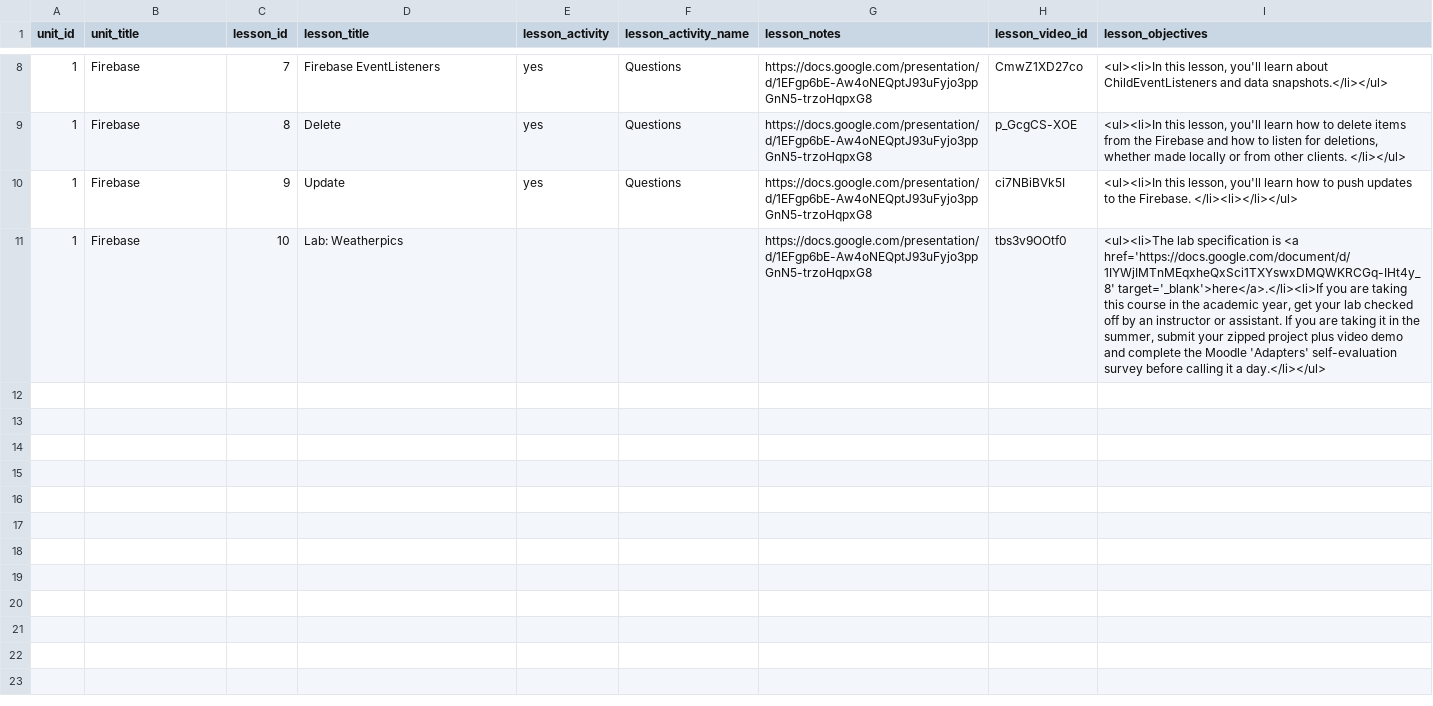
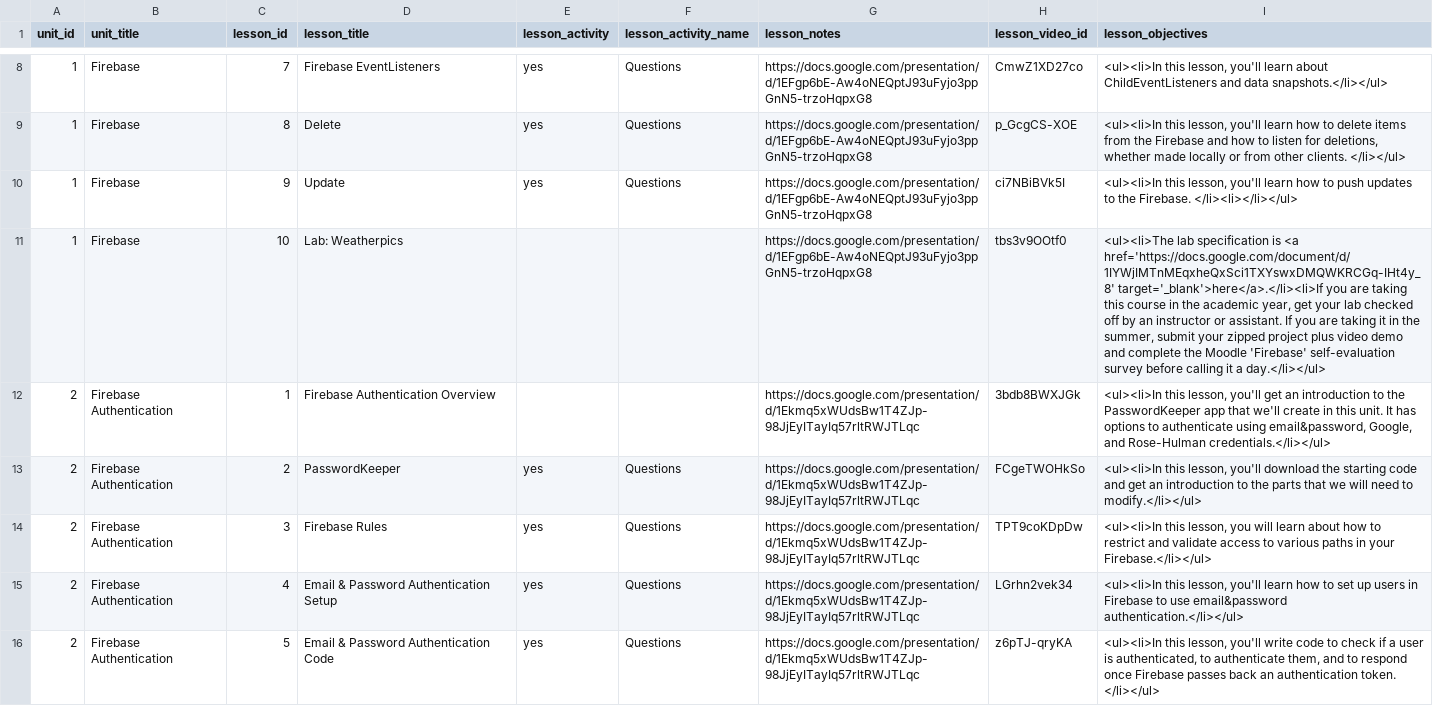
Before and after one commit to Rosebotics/RoseboticsWeb, a CSV file: appengine/courses/android-firebase/data/lesson.csv, drawn as a sheet; only a part is shown, gaps mark what is left out; the diff covers the shown part only.

Commit message:
Add auth unit

```diff
--- a/appengine/courses/android-firebase/data/lesson.csv
+++ b/appengine/courses/android-firebase/data/lesson.csv
@@ -10,2 +10,7 @@ unit_id,unit_title,lesson_id,lesson_title,lesson_activity,lesson_activity_name,l
 1,Firebase,9,Update,yes,Questions,https://docs.google.com/presentation/d/1EFgp6bE-Aw4oNEQptJ93uFyjo3ppGnN5-trzoHqpxG8,ci7NBiBVk5I,"<ul><li>In this lesson, you'll learn how to push updates to the Firebase. </li><li></li></ul>"
-1,Firebase,10,Lab: Weatherpics,,,https://docs.google.com/presentation/d/1EFgp6bE-Aw4oNEQptJ93uFyjo3ppGnN5-trzoHqpxG8,tbs3v9OOtf0,"<ul><li>The lab specification is <a href='https://docs.google.com/document/d/1IYWjIMTnMEqxheQxSci1TXYswxDMQWKRCGq-IHt4y_8' target='_blank'>here</a>.</li><li>If you are taking this course in the academic year, get your lab checked off by an instructor or assistant. If you are taking it in the summer, submit your zipped project plus video demo and complete the Moodle 'Adapters' self-evaluation survey before calling it a day.</li></ul>"
+1,Firebase,10,Lab: Weatherpics,,,https://docs.google.com/presentation/d/1EFgp6bE-Aw4oNEQptJ93uFyjo3ppGnN5-trzoHqpxG8,tbs3v9OOtf0,"<ul><li>The lab specification is <a href='https://docs.google.com/document/d/1IYWjIMTnMEqxheQxSci1TXYswxDMQWKRCGq-IHt4y_8' target='_blank'>here</a>.</li><li>If you are taking this course in the academic year, get your lab checked off by an instructor or assistant. If you are taking it in the summer, submit your zipped project plus video demo and complete the Moodle 'Firebase' self-evaluation survey before calling it a day.</li></ul>"
+2,Firebase Authentication,1,Firebase Authentication Overview,,,https://docs.google.com/presentation/d/1Ekmq5xWUdsBw1T4ZJp-98JjEyITayIq57rltRWJTLqc,3bdb8BWXJGk,"<ul><li>In this lesson, you'll get an introduction to the PasswordKeeper app that we'll create in this unit. It has options to authenticate using email&password, Google, and Rose-Hulman credentials.</li></ul>"
+2,Firebase Authentication,2,PasswordKeeper,yes,Questions,https://docs.google.com/presentation/d/1Ekmq5xWUdsBw1T4ZJp-98JjEyITayIq57rltRWJTLqc,FCgeTWOHkSo,"<ul><li>In this lesson, you'll download the starting code and get an introduction to the parts that we will need to modify.</li></ul>"
+2,Firebase Authentication,3,Firebase Rules,yes,Questions,https://docs.google.com/presentation/d/1Ekmq5xWUdsBw1T4ZJp-98JjEyITayIq57rltRWJTLqc,TPT9coKDpDw,"<ul><li>In this lesson, you will learn about how to restrict and validate access to various paths in your Firebase.</li></ul>"
+2,Firebase Authentication,4,Email & Password Authentication Setup,yes,Questions,https://docs.google.com/presentation/d/1Ekmq5xWUdsBw1T4ZJp-98JjEyITayIq57rltRWJTLqc,LGrhn2vek34,"<ul><li>In this lesson, you'll learn how to set up users in Firebase to use email&password authentication.</li></ul>"
+2,Firebase Authentication,5,Email & Password Authentication Code,yes,Questions,https://docs.google.com/presentation/d/1Ekmq5xWUdsBw1T4ZJp-98JjEyITayIq57rltRWJTLqc,z6pTJ-qryKA,"<ul><li>In this lesson, you'll write code to check if a user is authenticated, to authenticate them, and to respond once Firebase passes back an authentication token. </li></ul>"
```
Also changed, not shown: 5 added rows elsewhere in this file, 9 other files.
